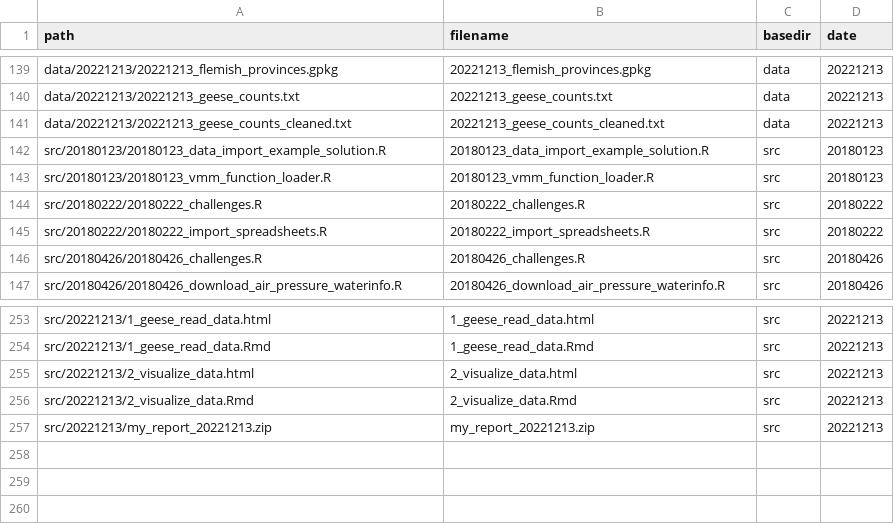
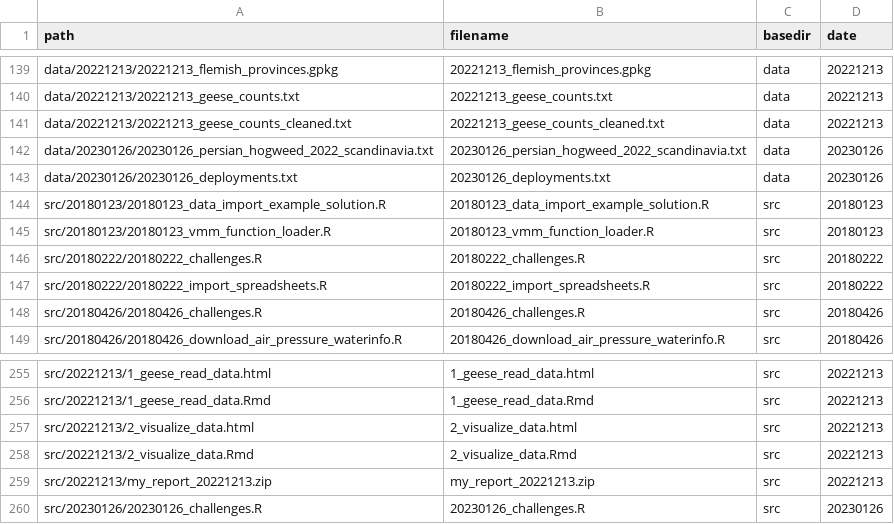
Before and after one commit to inbo/coding-club, a CSV file: file_paths/file_path_df.csv, drawn as a sheet; only a part is shown, gaps mark what is left out.

Commit message:
Add files and challenges in filepath

```diff
--- a/file_paths/file_path_df.csv
+++ b/file_paths/file_path_df.csv
@@ -141,2 +141,4 @@ data/20221213/20221213_geese_counts.txt,20221213_geese_counts.txt,data,20221213
 data/20221213/20221213_geese_counts_cleaned.txt,20221213_geese_counts_cleaned.txt,data,20221213
+data/20230126/20230126_persian_hogweed_2022_scandinavia.txt,20230126_persian_hogweed_2022_scandinavia.txt,data,20230126
+data/20230126/20230126_deployments.txt,20230126_deployments.txt,data,20230126
 src/20180123/20180123_data_import_example_solution.R,20180123_data_import_example_solution.R,src,20180123
@@ -257 +259,2 @@ src/20221213/2_visualize_data.Rmd,2_visualize_data.Rmd,src,20221213
 src/20221213/my_report_20221213.zip,my_report_20221213.zip,src,20221213
+src/20230126/20230126_challenges.R,20230126_challenges.R,src,20230126
```
